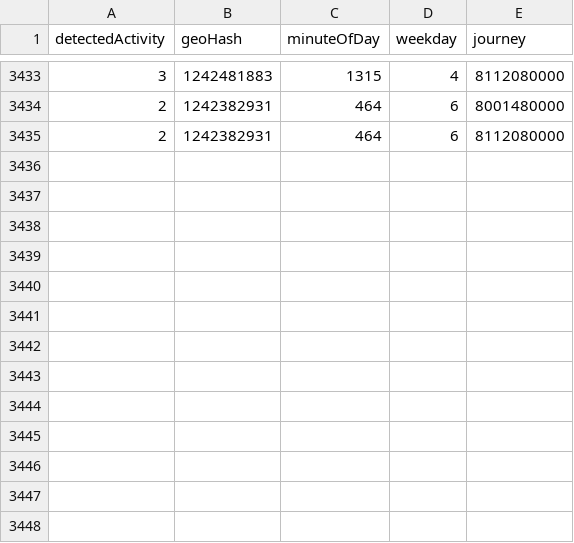
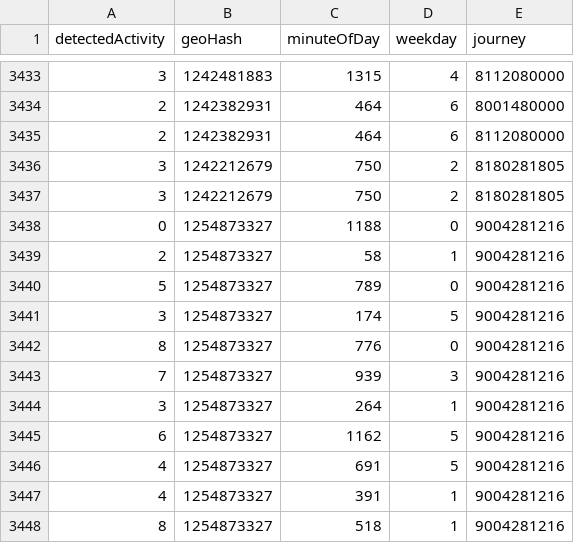
Before and after one commit to k3larra/commuter, a CSV file: data/tnK534JMwwfhvUEycn69HPbhqkt2.csv, drawn as a sheet; only a part is shown, gaps mark what is left out; the diff names each change by its address in the sheet, - before the commit and + after, or states it on an @@ line.

Commit message:
updated data

```diff
--- a/data/tnK534JMwwfhvUEycn69HPbhqkt2.csv
+++ b/data/tnK534JMwwfhvUEycn69HPbhqkt2.csv
+row 3436: 3 | 1242212679 | 750 | 2 | 8180281805
+row 3437: 3 | 1242212679 | 750 | 2 | 8180281805
+row 3438: 0 | 1254873327 | 1188 | 0 | 9004281216
+row 3439: 2 | 1254873327 | 58 | 1 | 9004281216
+row 3440: 5 | 1254873327 | 789 | 0 | 9004281216
+row 3441: 3 | 1254873327 | 174 | 5 | 9004281216
+row 3442: 8 | 1254873327 | 776 | 0 | 9004281216
+row 3443: 7 | 1254873327 | 939 | 3 | 9004281216
+row 3444: 3 | 1254873327 | 264 | 1 | 9004281216
+row 3445: 6 | 1254873327 | 1162 | 5 | 9004281216
+row 3446: 4 | 1254873327 | 691 | 5 | 9004281216
+row 3447: 4 | 1254873327 | 391 | 1 | 9004281216
+row 3448: 8 | 1254873327 | 518 | 1 | 9004281216
```
Also changed, not shown: 3 other files.
